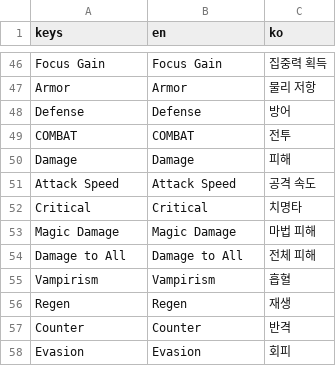
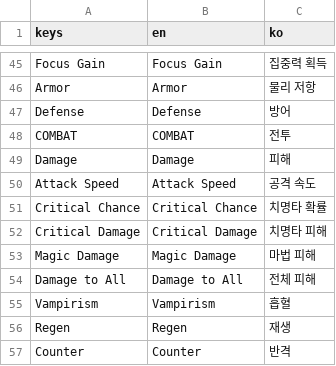
Before and after one commit to IntemStudio/com.intemstudio.treasure, a CSV file: locale/ui_strings.csv, drawn as a sheet; only a part is shown, gaps mark what is left out; the shorter side is filled out with more unchanged rows; the diff covers the shown part only.

```diff
--- a/locale/ui_strings.csv
+++ b/locale/ui_strings.csv
@@ -51,3 +50,4 @@ Damage,Damage,피해
 Attack Speed,Attack Speed,공격 속도
-Critical,Critical,치명타
+Critical Chance,Critical Chance,치명타 확률
+Critical Damage,Critical Damage,치명타 피해
 Magic Damage,Magic Damage,마법 피해
```
Also changed, not shown: 18 added rows, 1 removed row and 2 edited cells elsewhere in this file, 9 other files.
